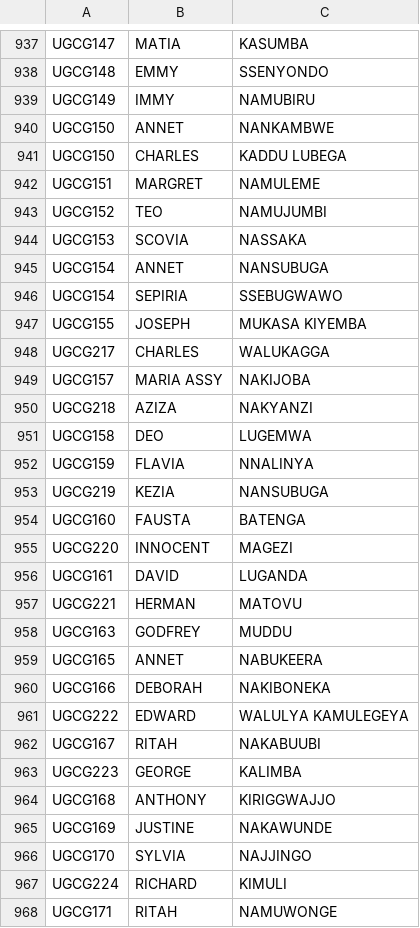
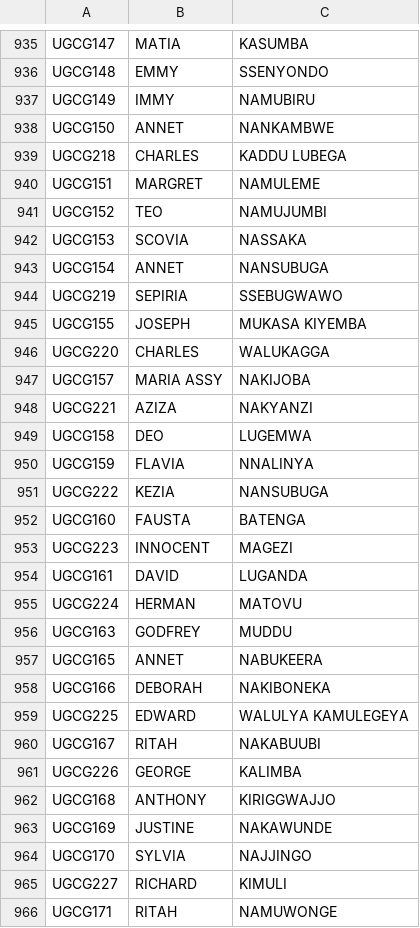
Before and after one commit to awhobbs/financial_literacy_game, a CSV file: uids/uids_phase1.csv, drawn as a sheet; only a part is shown, gaps mark what is left out; the diff covers the shown part only.

```diff
--- a/uids/uids_phase1.csv
+++ b/uids/uids_phase1.csv
@@ -940,3 +938,3 @@ UGCG149,IMMY,NAMUBIRU
 UGCG150,ANNET,NANKAMBWE
-UGCG150,CHARLES,KADDU LUBEGA
+UGCG218,CHARLES,KADDU LUBEGA
 UGCG151,MARGRET,NAMULEME
@@ -945,14 +943,14 @@ UGCG153,SCOVIA,NASSAKA
 UGCG154,ANNET,NANSUBUGA
-UGCG154,SEPIRIA,SSEBUGWAWO
+UGCG219,SEPIRIA,SSEBUGWAWO
 UGCG155,JOSEPH,MUKASA KIYEMBA
-UGCG217,CHARLES,WALUKAGGA
+UGCG220,CHARLES,WALUKAGGA
 UGCG157,MARIA ASSY,NAKIJOBA
-UGCG218,AZIZA,NAKYANZI
+UGCG221,AZIZA,NAKYANZI
 UGCG158,DEO,LUGEMWA
 UGCG159,FLAVIA,NNALINYA
-UGCG219,KEZIA,NANSUBUGA
+UGCG222,KEZIA,NANSUBUGA
 UGCG160,FAUSTA,BATENGA
-UGCG220,INNOCENT,MAGEZI
+UGCG223,INNOCENT,MAGEZI
 UGCG161,DAVID,LUGANDA
-UGCG221,HERMAN,MATOVU
+UGCG224,HERMAN,MATOVU
 UGCG163,GODFREY,MUDDU
@@ -960,5 +958,5 @@ UGCG165,ANNET,NABUKEERA
 UGCG166,DEBORAH,NAKIBONEKA
-UGCG222,EDWARD,WALULYA KAMULEGEYA
+UGCG225,EDWARD,WALULYA KAMULEGEYA
 UGCG167,RITAH,NAKABUUBI
-UGCG223,GEORGE,KALIMBA
+UGCG226,GEORGE,KALIMBA
 UGCG168,ANTHONY,KIRIGGWAJJO
@@ -966,3 +964,3 @@ UGCG169,JUSTINE,NAKAWUNDE
 UGCG170,SYLVIA,NAJJINGO
-UGCG224,RICHARD,KIMULI
+UGCG227,RICHARD,KIMULI
 UGCG171,RITAH,NAMUWONGE
```
Also changed, not shown: 1 added row, 2 removed rows and 7 edited cells elsewhere in this file, 9 other files.
